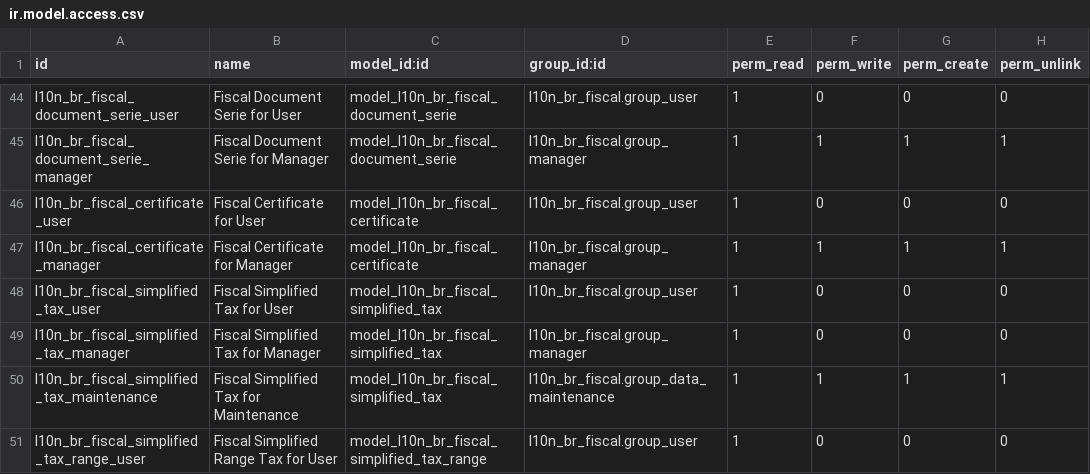
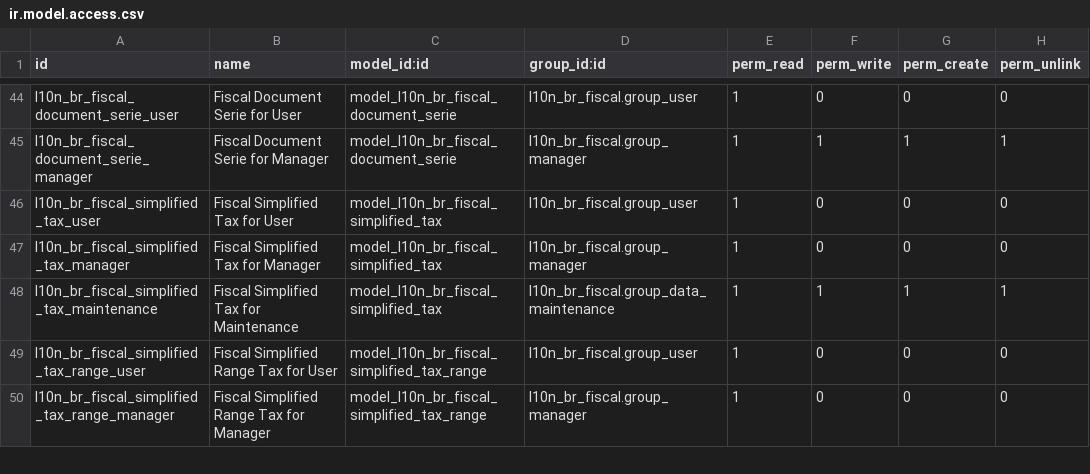
Before and after one commit to akretion/l10n-brazil, a CSV file: l10n_br_fiscal/security/ir.model.access.csv, drawn as a sheet; only a part is shown, gaps mark what is left out; the shorter side is filled out with more unchanged rows.

Commit message:
[REF] l10n_br_fiscal_certificate extraction

```diff
--- a/l10n_br_fiscal/security/ir.model.access.csv
+++ b/l10n_br_fiscal/security/ir.model.access.csv
@@ -45,4 +45,2 @@
 "l10n_br_fiscal_document_serie_manager","Fiscal Document Serie for Manager","model_l10n_br_fiscal_document_serie","l10n_br_fiscal.group_manager",1,1,1,1
-"l10n_br_fiscal_certificate_user","Fiscal Certificate for User","model_l10n_br_fiscal_certificate","l10n_br_fiscal.group_user",1,0,0,0
-"l10n_br_fiscal_certificate_manager","Fiscal Certificate for Manager","model_l10n_br_fiscal_certificate","l10n_br_fiscal.group_manager",1,1,1,1
 "l10n_br_fiscal_simplified_tax_user","Fiscal Simplified Tax for User","model_l10n_br_fiscal_simplified_tax","l10n_br_fiscal.group_user",1,0,0,0
```
Also changed, not shown: 15 other files.
